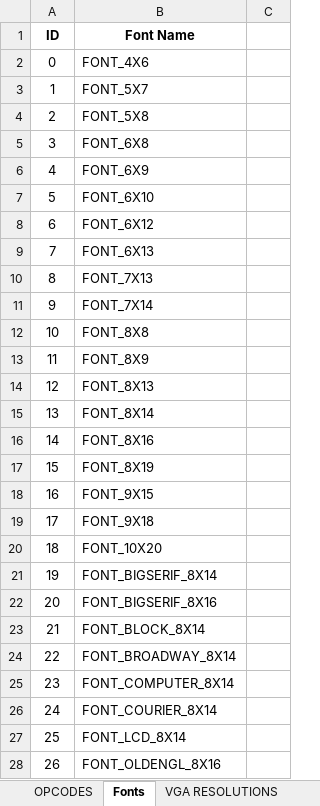
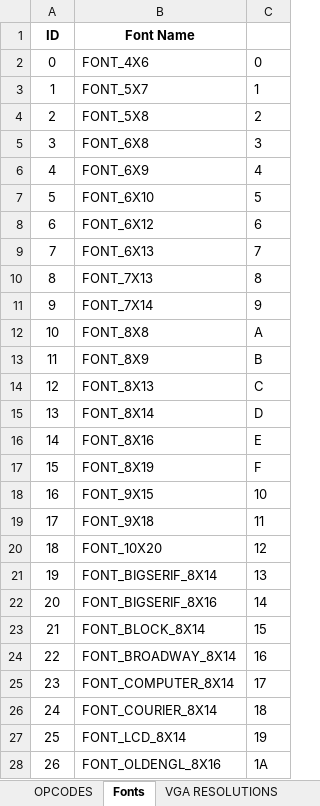
Before and after one commit to lynchaj/nhyodyne, an Excel workbook: Z80ESP/Z80ESP_Commands.xlsx, sheet Fonts, drawn as a sheet; only a part is shown; values as stored, in another font and other column widths than the file's, no borders; the diff covers the shown part only; the diff names each change by its address in the sheet, - before the commit and + after, or states it on an @@ line.

```diff
--- a/Z80ESP/Z80ESP_Commands.xlsx (sheet Fonts)
+++ b/Z80ESP/Z80ESP_Commands.xlsx (sheet Fonts)
-C2: (empty)
+C2: 0
-C3: (empty)
+C3: 1
-C4: (empty)
+C4: 2
-C5: (empty)
+C5: 3
-C6: (empty)
+C6: 4
-C7: (empty)
+C7: 5
-C8: (empty)
+C8: 6
-C9: (empty)
+C9: 7
-C10: (empty)
+C10: 8
-C11: (empty)
+C11: 9
-C12: (empty)
+C12: A
-C13: (empty)
+C13: B
-C14: (empty)
+C14: C
-C15: (empty)
+C15: D
-C16: (empty)
+C16: E
-C17: (empty)
+C17: F
-C18: (empty)
+C18: 10
-C19: (empty)
+C19: 11
-C20: (empty)
+C20: 12
-C21: (empty)
+C21: 13
-C22: (empty)
+C22: 14
-C23: (empty)
+C23: 15
-C24: (empty)
+C24: 16
-C25: (empty)
+C25: 17
-C26: (empty)
+C26: 18
-C27: (empty)
+C27: 19
-C28: (empty)
+C28: 1A
```
Also changed, not shown: 4 edited cells elsewhere in this sheet, sheet OPCODES, 5 other files.
